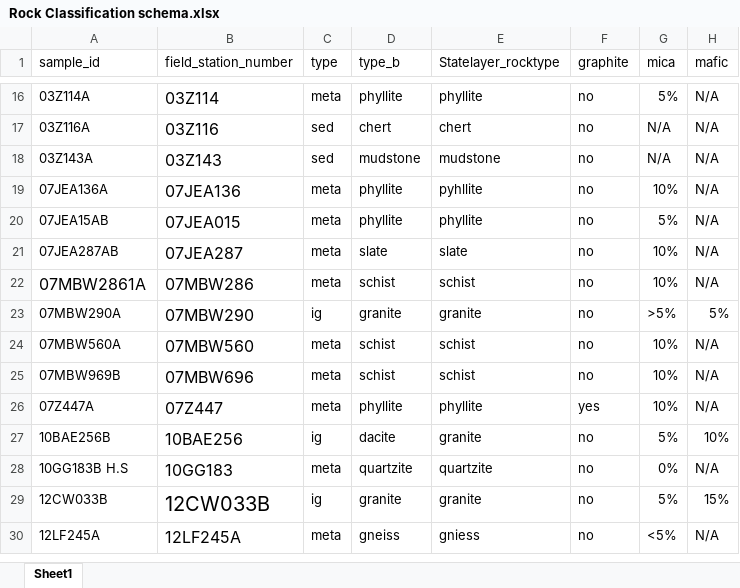
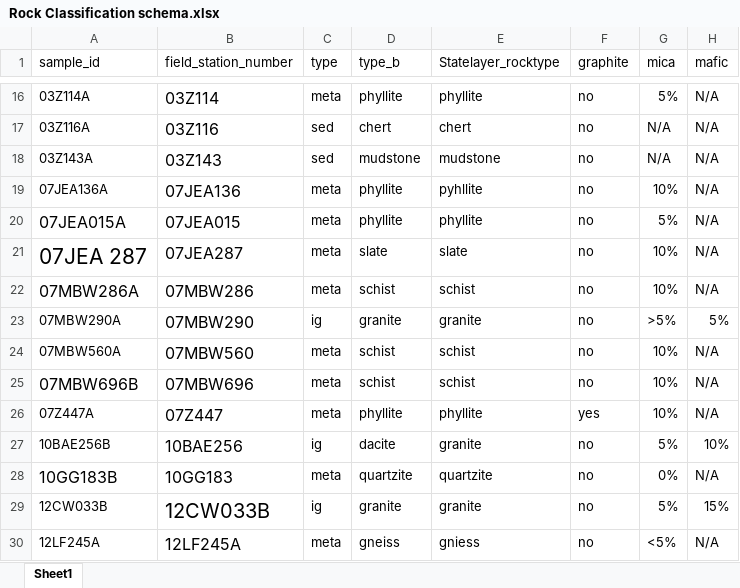
Before and after one commit to tkharms/RockN, an Excel workbook: data/Rock Classification schema.xlsx, sheet Sheet1, drawn as a sheet; only a part is shown, gaps mark what is left out; values as stored, in another font and other column widths than the file's, no borders; the diff covers the shown part only; the diff names each change by its address in the sheet, - before the commit and + after, or states it on an @@ line.

```diff
--- a/data/Rock Classification schema.xlsx (sheet Sheet1)
+++ b/data/Rock Classification schema.xlsx (sheet Sheet1)
-A20 (sample_id): 07JEA15AB
+A20 (sample_id): 07JEA015A
@@ A20:A21 text size: larger @@
-A21 (sample_id): 07JEA287AB
+A21 (sample_id): 07JEA 287
-A22 (sample_id): 07MBW2861A
+A22 (sample_id): 07MBW286A
-A25 (sample_id): 07MBW969B
+A25 (sample_id): 07MBW696B
@@ A25 text size: larger @@
-A28 (sample_id): 10GG183B H.S
+A28 (sample_id): 10GG183B
@@ A28 text size: larger @@
```
Also changed, not shown: 16 edited cells and cell formats elsewhere in this sheet, data/Harms_UAF_sampled_220526.xlsx, data/rockN_comp.xlsx, 16 other files.
